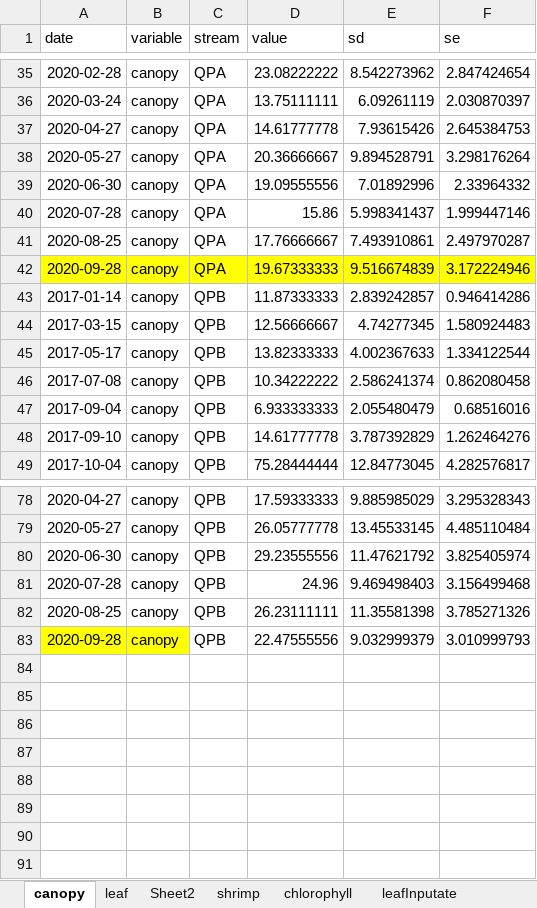
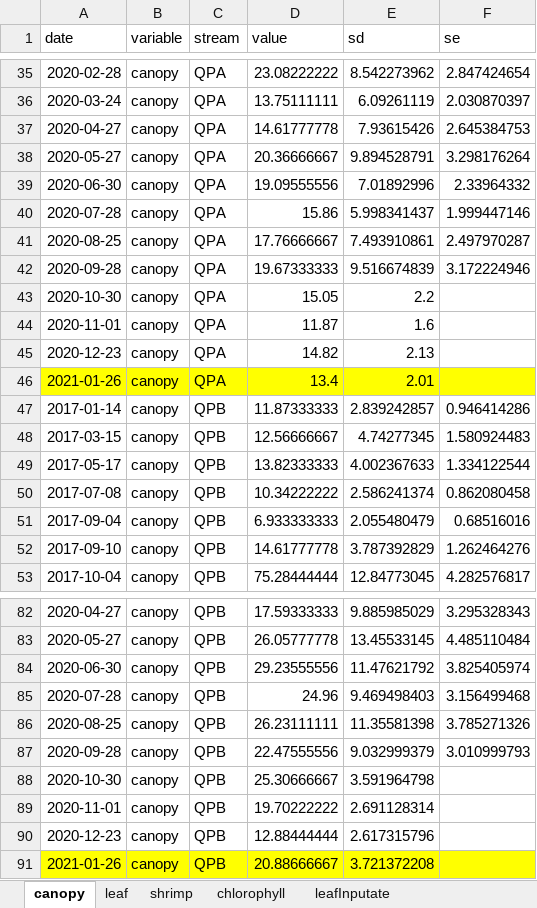
Before and after one commit to PEGutierrezF/datasummaryLTER, an Excel workbook: data/all_variables.xlsx, sheet canopy, drawn as a sheet; only a part is shown, gaps mark what is left out; values as stored, in another font and other column widths than the file's, no borders; addresses are those after the commit; the diff names each change by its address in the sheet, - before the commit and + after, or states it on an @@ line.

Commit message:
data

```diff
--- a/data/all_variables.xlsx (sheet canopy)
+++ b/data/all_variables.xlsx (sheet canopy)
-sheet tab: Sheet2
-A42:F42 fill: #FFFF00
+A42:F42 fill: none
+row 43: 2020-10-30 | canopy | QPA | 15.05 | 2.2
+row 44: 2020-11-01 | canopy | QPA | 11.87 | 1.6
+row 45: 2020-12-23 | canopy | QPA | 14.82 | 2.13
+row 46: 2021-01-26 | canopy | QPA | 13.4 | 2.01
-A87:B87 fill: #FFFF00
+A87:B87 fill: none
+row 88: 2020-10-30 | canopy | QPB | 25.30666667 | 3.591964798
+row 89: 2020-11-01 | canopy | QPB | 19.70222222 | 2.691128314
+row 90: 2020-12-23 | canopy | QPB | 12.88444444 | 2.617315796
+row 91: 2021-01-26 | canopy | QPB | 20.88666667 | 3.721372208
```
Also changed, not shown: 1 other file.
